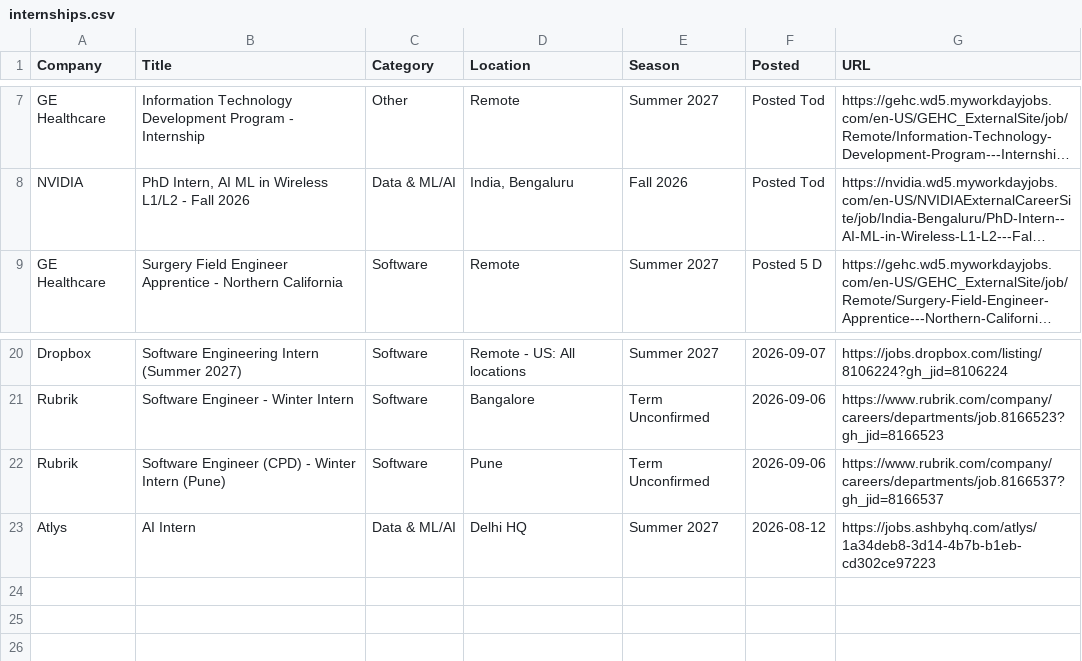
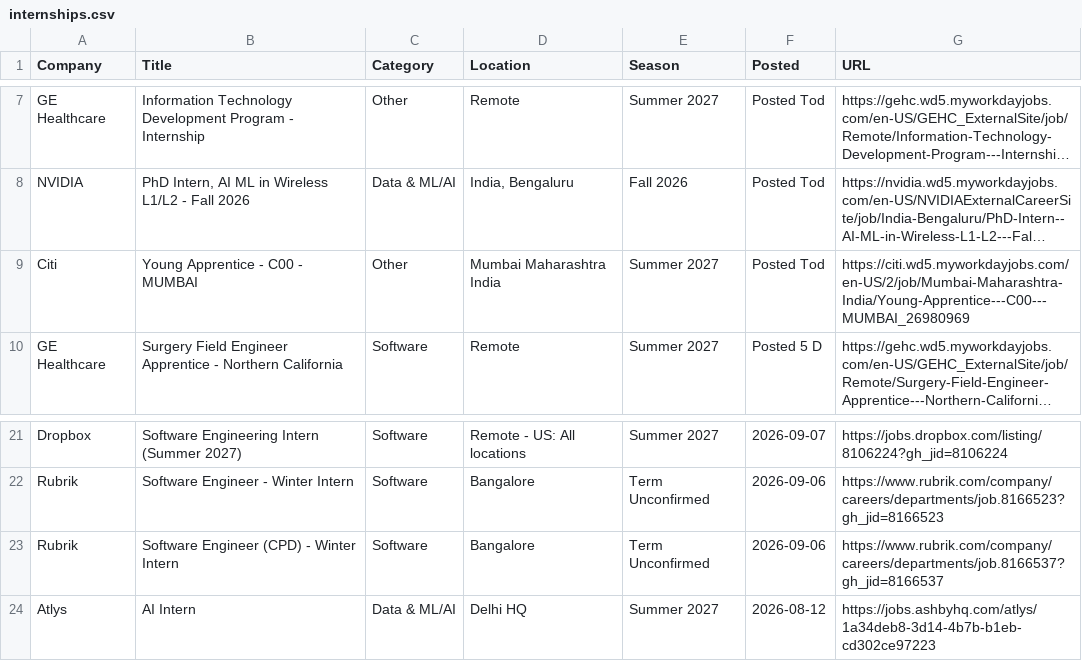
Before and after one commit to aditya-s45/placement-interns, a CSV file: data/internships.csv, drawn as a sheet; only a part is shown, gaps mark what is left out; long unchanged cells end in …; addresses are those after the commit; the diff names each change by its address in the sheet, - before the commit and + after, or states it on an @@ line.

Commit message:
chore: update internships (2026-09-09 11:42 UTC)

```diff
--- a/data/internships.csv
+++ b/data/internships.csv
+row 9: Citi | Young Apprentice - C00 - MUMBAI | Other | Mumbai Maharashtra India | Summer 2027 | Posted Tod | https://citi.wd5.myworkdayjobs.com/en-US/2/job/Mumbai-Maharashtra-India/Young-Apprentice---C00---MUMBAI_26980969
-B23 (Title): Software Engineer (CPD) - Winter Intern (Pune)
+B23 (Title): Software Engineer (CPD) - Winter Intern
-D23 (Location): Pune
+D23 (Location): Bangalore
```
Also changed, not shown: 9 other files.
